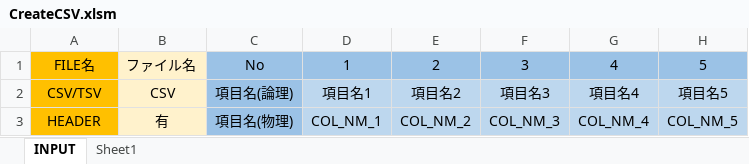
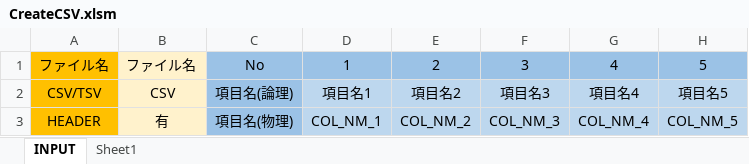
Before and after one commit to mevius02/tool, an Excel workbook: MCR/CreateCSV/CreateCSV.xlsm, sheet INPUT, drawn as a sheet; only a part is shown; values as stored, in another font and other column widths than the file's, no borders; charts and pictures and conditional formats not drawn; the diff names each change by its address in the sheet, - before the commit and + after, or states it on an @@ line.

```diff
--- a/MCR/CreateCSV/CreateCSV.xlsm (sheet INPUT)
+++ b/MCR/CreateCSV/CreateCSV.xlsm (sheet INPUT)
-A1: FILE名
+A1: ファイル名
```
Also changed, not shown: MCR/CreatePattern/CreatePattern.xlsm, MCR/WorkSchedule/WorkSchedule_Name.xlsm, 4 other files.
